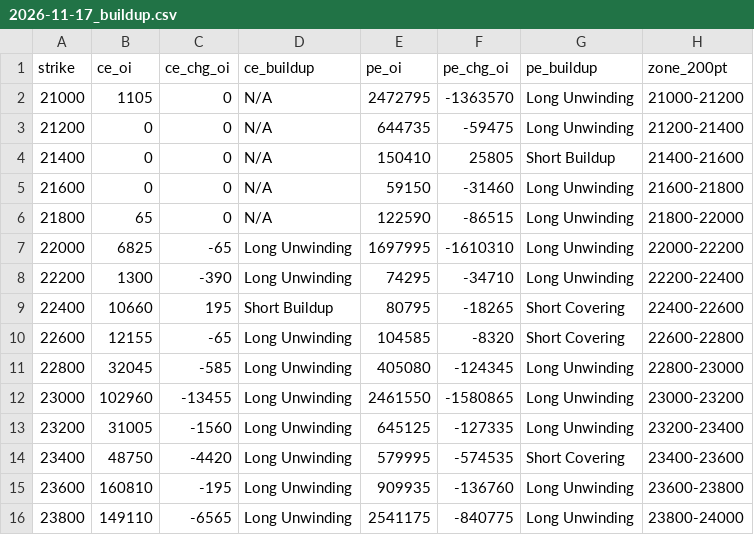
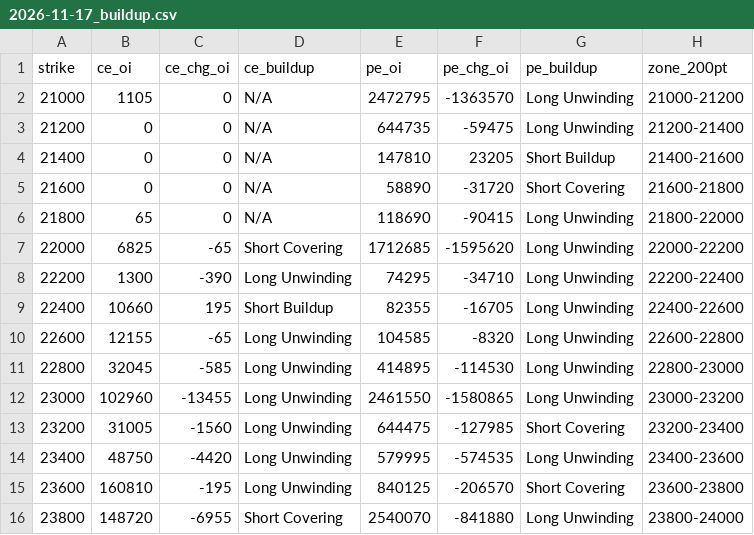
Before and after one commit to ddtambe/Nifty50_Options, a CSV file: data/2026-11-17/2026-11-17_buildup.csv, drawn as a sheet; only a part is shown; the diff covers the shown part only.

```diff
--- a/data/2026-11-17/2026-11-17_buildup.csv
+++ b/data/2026-11-17/2026-11-17_buildup.csv
@@ -3,14 +3,14 @@ strike,ce_oi,ce_chg_oi,ce_buildup,pe_oi,pe_chg_oi,pe_buildup,zone_200pt
 21200,0,0,N/A,644735,-59475,Long Unwinding,21200-21400
-21400,0,0,N/A,150410,25805,Short Buildup,21400-21600
-21600,0,0,N/A,59150,-31460,Long Unwinding,21600-21800
-21800,65,0,N/A,122590,-86515,Long Unwinding,21800-22000
-22000,6825,-65,Long Unwinding,1697995,-1610310,Long Unwinding,22000-22200
+21400,0,0,N/A,147810,23205,Short Buildup,21400-21600
+21600,0,0,N/A,58890,-31720,Short Covering,21600-21800
+21800,65,0,N/A,118690,-90415,Long Unwinding,21800-22000
+22000,6825,-65,Short Covering,1712685,-1595620,Long Unwinding,22000-22200
 22200,1300,-390,Long Unwinding,74295,-34710,Long Unwinding,22200-22400
-22400,10660,195,Short Buildup,80795,-18265,Short Covering,22400-22600
-22600,12155,-65,Long Unwinding,104585,-8320,Short Covering,22600-22800
-22800,32045,-585,Long Unwinding,405080,-124345,Long Unwinding,22800-23000
+22400,10660,195,Short Buildup,82355,-16705,Long Unwinding,22400-22600
+22600,12155,-65,Long Unwinding,104585,-8320,Long Unwinding,22600-22800
+22800,32045,-585,Long Unwinding,414895,-114530,Long Unwinding,22800-23000
 23000,102960,-13455,Long Unwinding,2461550,-1580865,Long Unwinding,23000-23200
-23200,31005,-1560,Long Unwinding,645125,-127335,Long Unwinding,23200-23400
-23400,48750,-4420,Long Unwinding,579995,-574535,Short Covering,23400-23600
-23600,160810,-195,Long Unwinding,909935,-136760,Long Unwinding,23600-23800
-23800,149110,-6565,Long Unwinding,2541175,-840775,Long Unwinding,23800-24000
+23200,31005,-1560,Long Unwinding,644475,-127985,Short Covering,23200-23400
+23400,48750,-4420,Long Unwinding,579995,-574535,Long Unwinding,23400-23600
+23600,160810,-195,Long Unwinding,840125,-206570,Short Covering,23600-23800
+23800,148720,-6955,Short Covering,2540070,-841880,Long Unwinding,23800-24000
```
Also changed, not shown: 80 edited cells elsewhere in this file, data/2026-11-17/2026-11-17_raw.csv, data/2026-11-17/2026-11-23_buildup.csv, 7 other files.
